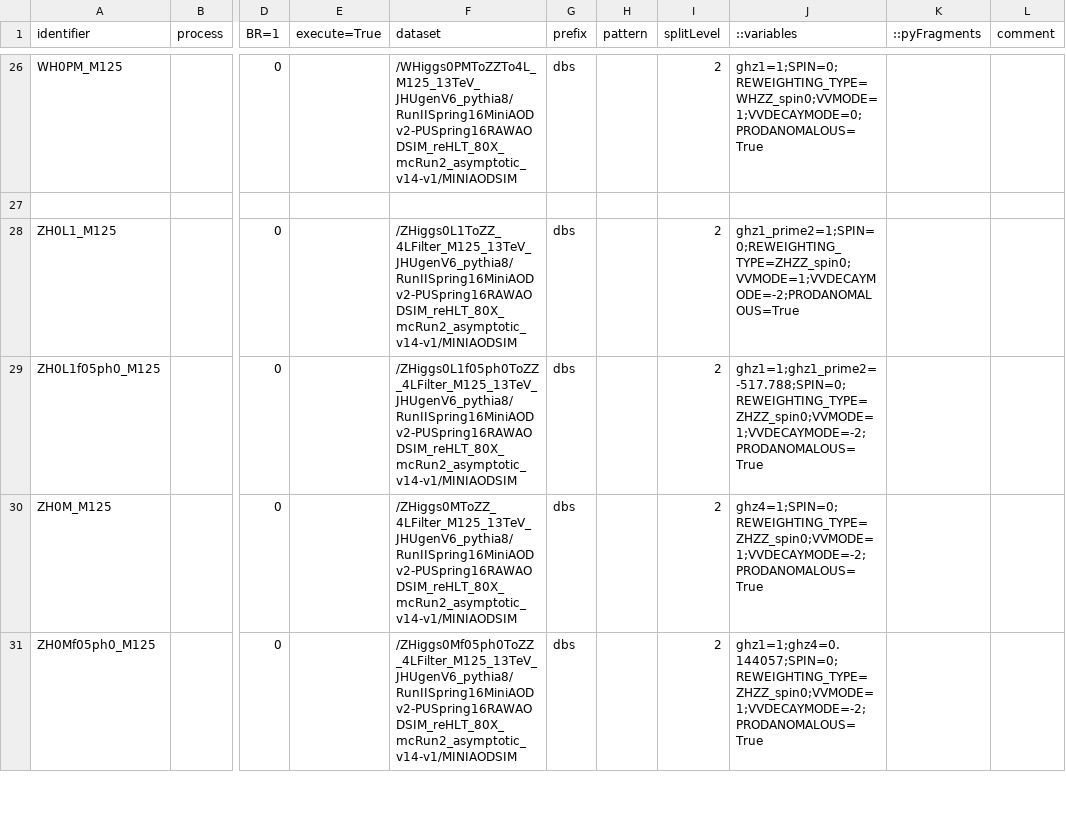
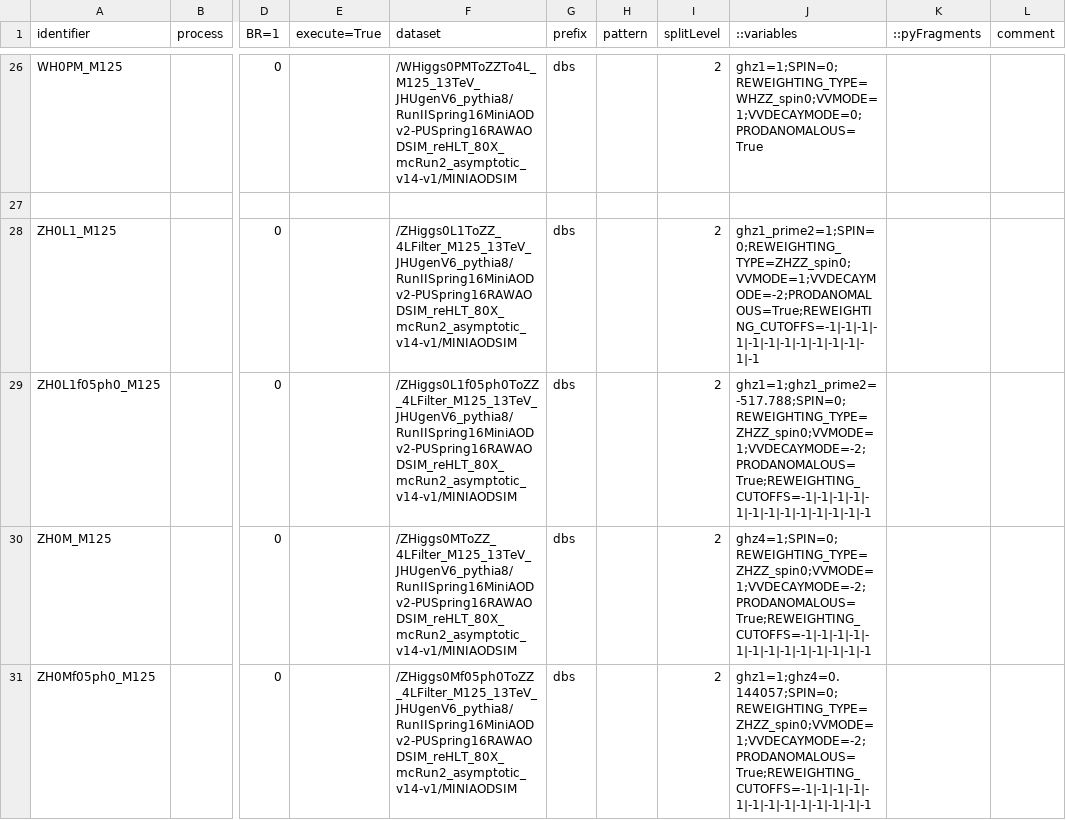
Before and after one commit to hroskes/anomalouscouplings, a CSV file: step0_runCJLST.csv, drawn as a sheet; only a part is shown, gaps mark what is left out; the diff covers the shown part only; the diff names each change by its address in the sheet, - before the commit and + after, or states it on an @@ line.

```diff
--- a/step0_runCJLST.csv
+++ b/step0_runCJLST.csv
-J28 (::variables): ghz1_prime2=1;SPIN=0;REWEIGHTING_TYPE=ZHZZ_spin0;VVMODE=1;VVDECAYMODE=-2;PRODANOMALOUS=True
+J28 (::variables): ghz1_prime2=1;SPIN=0;REWEIGHTING_TYPE=ZHZZ_spin0;VVMODE=1;VVDECAYMODE=-2;PRODANOMALOUS=True;REWEIGHTING_CUTOFFS=-1|-1|-1|-1|-1|-1|-1|-1|-1|-1|-1|-1|-1
-J29 (::variables): ghz1=1;ghz1_prime2=-517.788;SPIN=0;REWEIGHTING_TYPE=ZHZZ_spin0;VVMODE=1;VVDECAYMODE=-2;PRODANOMALOUS=True
+J29 (::variables): ghz1=1;ghz1_prime2=-517.788;SPIN=0;REWEIGHTING_TYPE=ZHZZ_spin0;VVMODE=1;VVDECAYMODE=-2;PRODANOMALOUS=True;REWEIGHTING_CUTOFFS=-1|-1|-1|-1|-1|-1|-1|-1|-1|-1|-1|-1|-1
-J30 (::variables): ghz4=1;SPIN=0;REWEIGHTING_TYPE=ZHZZ_spin0;VVMODE=1;VVDECAYMODE=-2;PRODANOMALOUS=True
+J30 (::variables): ghz4=1;SPIN=0;REWEIGHTING_TYPE=ZHZZ_spin0;VVMODE=1;VVDECAYMODE=-2;PRODANOMALOUS=True;REWEIGHTING_CUTOFFS=-1|-1|-1|-1|-1|-1|-1|-1|-1|-1|-1|-1|-1
-J31 (::variables): ghz1=1;ghz4=0.144057;SPIN=0;REWEIGHTING_TYPE=ZHZZ_spin0;VVMODE=1;VVDECAYMODE=-2;PRODANOMALOUS=True
+J31 (::variables): ghz1=1;ghz4=0.144057;SPIN=0;REWEIGHTING_TYPE=ZHZZ_spin0;VVMODE=1;VVDECAYMODE=-2;PRODANOMALOUS=True;REWEIGHTING_CUTOFFS=-1|-1|-1|-1|-1|-1|-1|-1|-1|-1|-1|-1|-1
```
Also changed, not shown: 3 edited cells elsewhere in this file, 3 other files.
